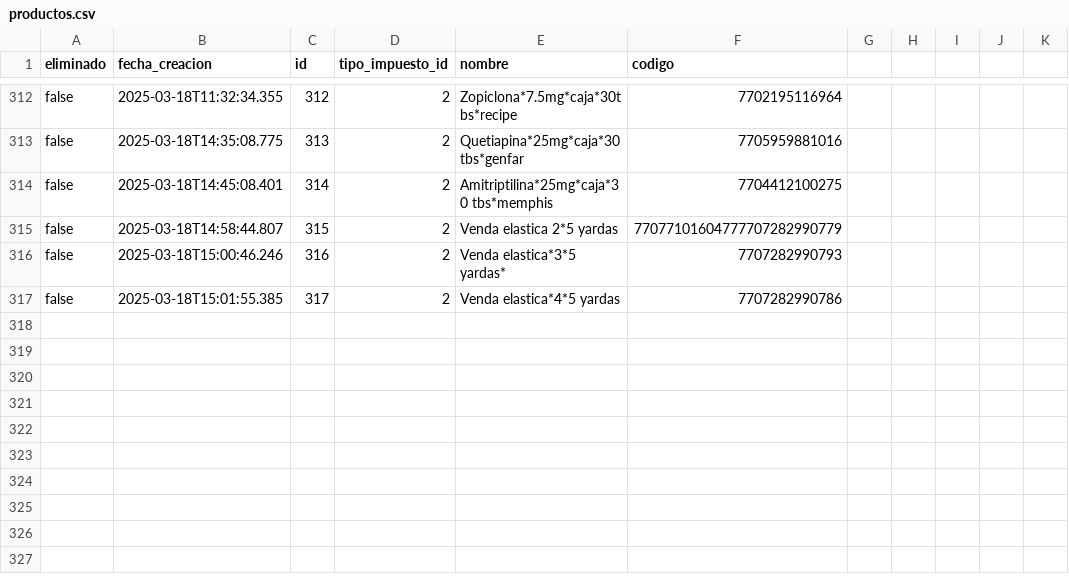
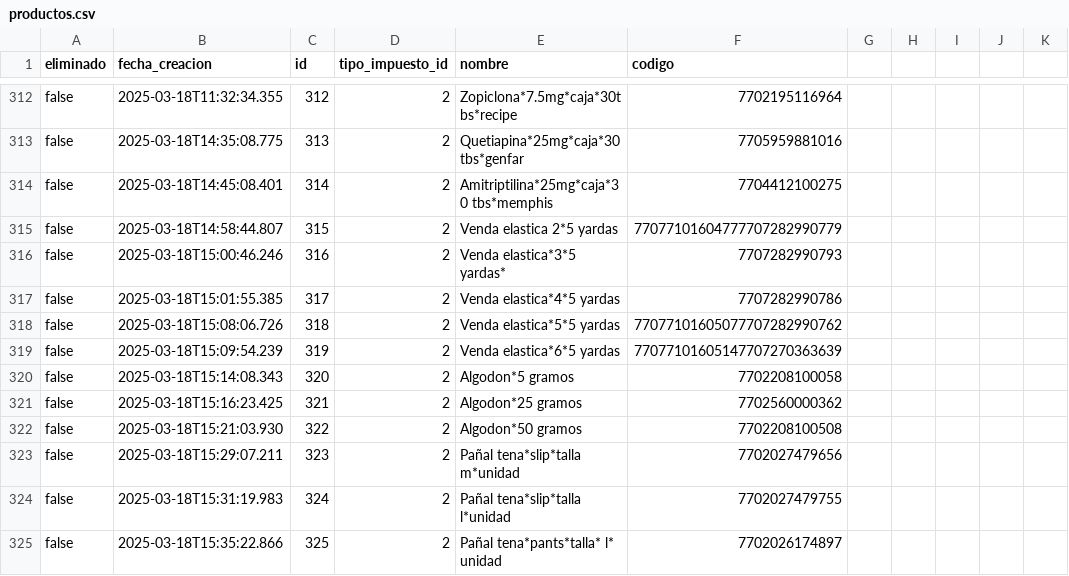
Before and after one commit to AariazP/drogueria1-backup, a CSV file: productos.csv, drawn as a sheet; only a part is shown, gaps mark what is left out.

Commit message:
Backup de todas las tablas 2025-03-18

```diff
--- a/productos.csv
+++ b/productos.csv
@@ -317 +317,9 @@ false,2025-03-18T15:00:46.246,316,2,Venda elastica*3*5 yardas*,7707282990793
 false,2025-03-18T15:01:55.385,317,2,Venda elastica*4*5 yardas,7707282990786
+false,2025-03-18T15:08:06.726,318,2,Venda elastica*5*5 yardas,77077101605077707282990762
+false,2025-03-18T15:09:54.239,319,2,Venda elastica*6*5 yardas,77077101605147707270363639
+false,2025-03-18T15:14:08.343,320,2,Algodon*5 gramos,7702208100058
+false,2025-03-18T15:16:23.425,321,2,Algodon*25 gramos,7702560000362
+false,2025-03-18T15:21:03.930,322,2,Algodon*50 gramos,7702208100508
+false,2025-03-18T15:29:07.211,323,2,Pañal tena*slip*talla m*unidad,7702027479656
+false,2025-03-18T15:31:19.983,324,2,Pañal tena*slip*talla l*unidad,7702027479755
+false,2025-03-18T15:35:22.866,325,2,Pañal tena*pants*talla* l* unidad,7702026174897
```
